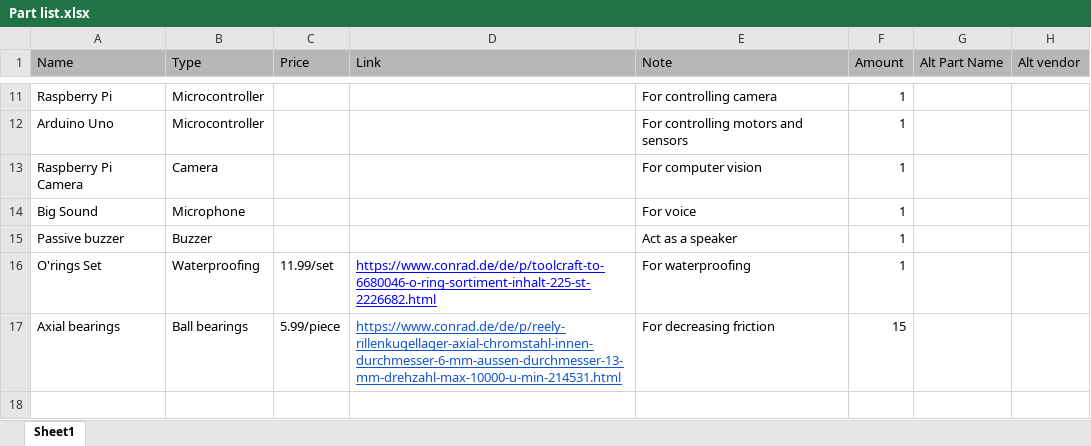
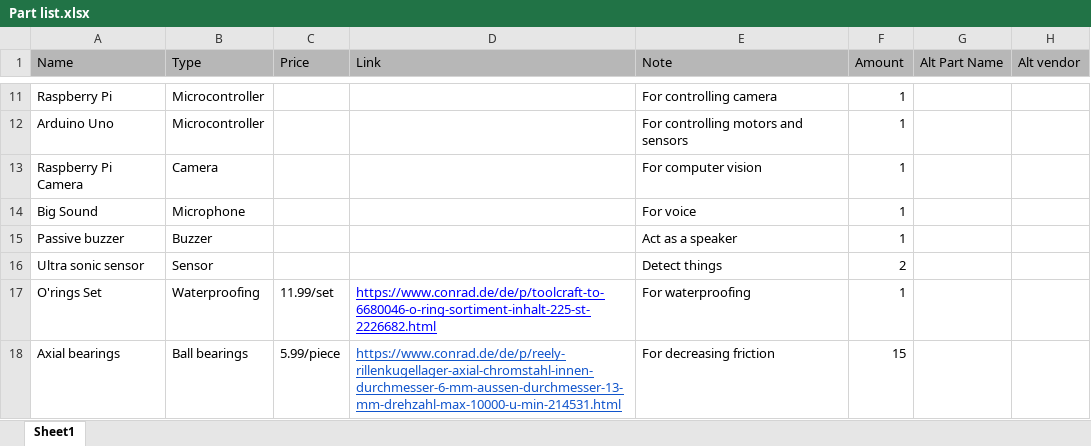
Before and after one commit to chenshih881001/Life-Frog, an Excel workbook: Prototype/Part list.xlsx, sheet Sheet1, drawn as a sheet; only a part is shown, gaps mark what is left out; values as stored, in another font and other column widths than the file's, no borders; the diff names each change by its address in the sheet, - before the commit and + after, or states it on an @@ line.

Commit message:
Update Part list.xlsx

```diff
--- a/Prototype/Part list.xlsx (sheet Sheet1)
+++ b/Prototype/Part list.xlsx (sheet Sheet1)
+row 16: Ultra sonic sensor | Sensor |  |  | Detect things | 2
```
